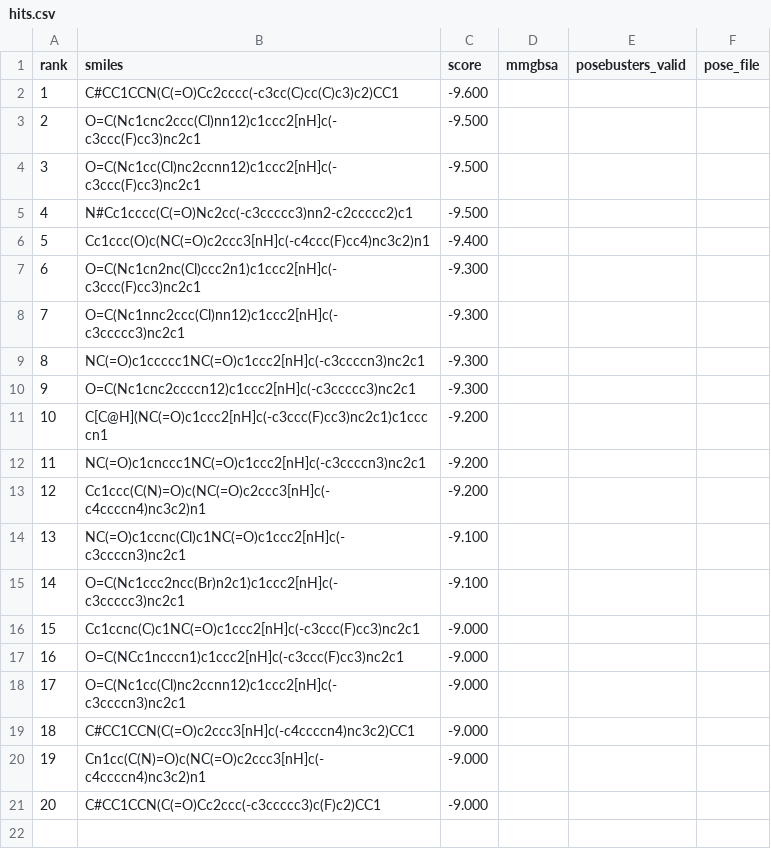
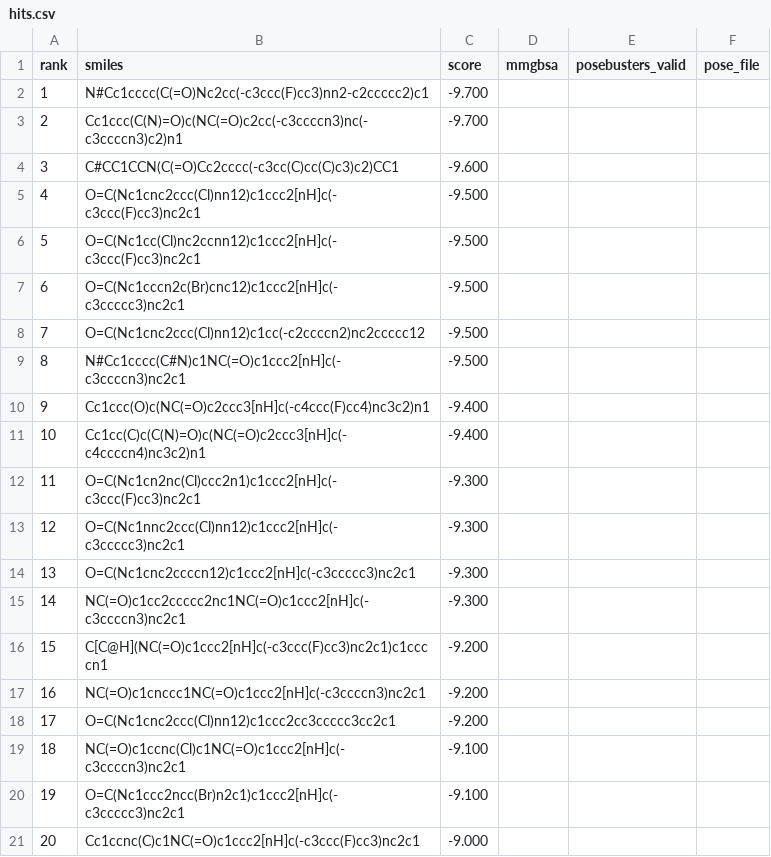
Before and after one commit to rafwiewiora/ebolathon, a CSV file: runs/glycoprotein_screen23/hits.csv, drawn as a sheet.

```diff
--- a/runs/glycoprotein_screen23/hits.csv
+++ b/runs/glycoprotein_screen23/hits.csv
@@ -1,21 +1,21 @@
 rank,smiles,score,mmgbsa,posebusters_valid,pose_file
-1,C#CC1CCN(C(=O)Cc2cccc(-c3cc(C)cc(C)c3)c2)CC1,-9.600,,,
-2,O=C(Nc1cnc2ccc(Cl)nn12)c1ccc2[nH]c(-c3ccc(F)cc3)nc2c1,-9.500,,,
-3,O=C(Nc1cc(Cl)nc2ccnn12)c1ccc2[nH]c(-c3ccc(F)cc3)nc2c1,-9.500,,,
-4,N#Cc1cccc(C(=O)Nc2cc(-c3ccccc3)nn2-c2ccccc2)c1,-9.500,,,
-5,Cc1ccc(O)c(NC(=O)c2ccc3[nH]c(-c4ccc(F)cc4)nc3c2)n1,-9.400,,,
-6,O=C(Nc1cn2nc(Cl)ccc2n1)c1ccc2[nH]c(-c3ccc(F)cc3)nc2c1,-9.300,,,
-7,O=C(Nc1nnc2ccc(Cl)nn12)c1ccc2[nH]c(-c3ccccc3)nc2c1,-9.300,,,
-8,NC(=O)c1ccccc1NC(=O)c1ccc2[nH]c(-c3ccccn3)nc2c1,-9.300,,,
-9,O=C(Nc1cnc2ccccn12)c1ccc2[nH]c(-c3ccccc3)nc2c1,-9.300,,,
-10,C[C@H](NC(=O)c1ccc2[nH]c(-c3ccc(F)cc3)nc2c1)c1ccccn1,-9.200,,,
-11,NC(=O)c1cnccc1NC(=O)c1ccc2[nH]c(-c3ccccn3)nc2c1,-9.200,,,
-12,Cc1ccc(C(N)=O)c(NC(=O)c2ccc3[nH]c(-c4ccccn4)nc3c2)n1,-9.200,,,
-13,NC(=O)c1ccnc(Cl)c1NC(=O)c1ccc2[nH]c(-c3ccccn3)nc2c1,-9.100,,,
-14,O=C(Nc1ccc2ncc(Br)n2c1)c1ccc2[nH]c(-c3ccccc3)nc2c1,-9.100,,,
-15,Cc1ccnc(C)c1NC(=O)c1ccc2[nH]c(-c3ccc(F)cc3)nc2c1,-9.000,,,
-16,O=C(NCc1ncccn1)c1ccc2[nH]c(-c3ccc(F)cc3)nc2c1,-9.000,,,
-17,O=C(Nc1cc(Cl)nc2ccnn12)c1ccc2[nH]c(-c3ccccn3)nc2c1,-9.000,,,
-18,C#CC1CCN(C(=O)c2ccc3[nH]c(-c4ccccn4)nc3c2)CC1,-9.000,,,
-19,Cn1cc(C(N)=O)c(NC(=O)c2ccc3[nH]c(-c4ccccn4)nc3c2)n1,-9.000,,,
-20,C#CC1CCN(C(=O)Cc2ccc(-c3ccccc3)c(F)c2)CC1,-9.000,,,
+1,N#Cc1cccc(C(=O)Nc2cc(-c3ccc(F)cc3)nn2-c2ccccc2)c1,-9.700,,,
+2,Cc1ccc(C(N)=O)c(NC(=O)c2cc(-c3ccccn3)nc(-c3ccccn3)c2)n1,-9.700,,,
+3,C#CC1CCN(C(=O)Cc2cccc(-c3cc(C)cc(C)c3)c2)CC1,-9.600,,,
+4,O=C(Nc1cnc2ccc(Cl)nn12)c1ccc2[nH]c(-c3ccc(F)cc3)nc2c1,-9.500,,,
+5,O=C(Nc1cc(Cl)nc2ccnn12)c1ccc2[nH]c(-c3ccc(F)cc3)nc2c1,-9.500,,,
+6,O=C(Nc1cccn2c(Br)cnc12)c1ccc2[nH]c(-c3ccccc3)nc2c1,-9.500,,,
+7,O=C(Nc1cnc2ccc(Cl)nn12)c1cc(-c2ccccn2)nc2ccccc12,-9.500,,,
+8,N#Cc1cccc(C#N)c1NC(=O)c1ccc2[nH]c(-c3ccccn3)nc2c1,-9.500,,,
+9,Cc1ccc(O)c(NC(=O)c2ccc3[nH]c(-c4ccc(F)cc4)nc3c2)n1,-9.400,,,
+10,Cc1cc(C)c(C(N)=O)c(NC(=O)c2ccc3[nH]c(-c4ccccn4)nc3c2)n1,-9.400,,,
+11,O=C(Nc1cn2nc(Cl)ccc2n1)c1ccc2[nH]c(-c3ccc(F)cc3)nc2c1,-9.300,,,
+12,O=C(Nc1nnc2ccc(Cl)nn12)c1ccc2[nH]c(-c3ccccc3)nc2c1,-9.300,,,
+13,O=C(Nc1cnc2ccccn12)c1ccc2[nH]c(-c3ccccc3)nc2c1,-9.300,,,
+14,NC(=O)c1cc2ccccc2nc1NC(=O)c1ccc2[nH]c(-c3ccccn3)nc2c1,-9.300,,,
+15,C[C@H](NC(=O)c1ccc2[nH]c(-c3ccc(F)cc3)nc2c1)c1ccccn1,-9.200,,,
+16,NC(=O)c1cnccc1NC(=O)c1ccc2[nH]c(-c3ccccn3)nc2c1,-9.200,,,
+17,O=C(Nc1cnc2ccc(Cl)nn12)c1ccc2cc3ccccc3cc2c1,-9.200,,,
+18,NC(=O)c1ccnc(Cl)c1NC(=O)c1ccc2[nH]c(-c3ccccn3)nc2c1,-9.100,,,
+19,O=C(Nc1ccc2ncc(Br)n2c1)c1ccc2[nH]c(-c3ccccc3)nc2c1,-9.100,,,
+20,Cc1ccnc(C)c1NC(=O)c1ccc2[nH]c(-c3ccc(F)cc3)nc2c1,-9.000,,,
```
Also changed, not shown: runs/top10.csv, 3 other files.
